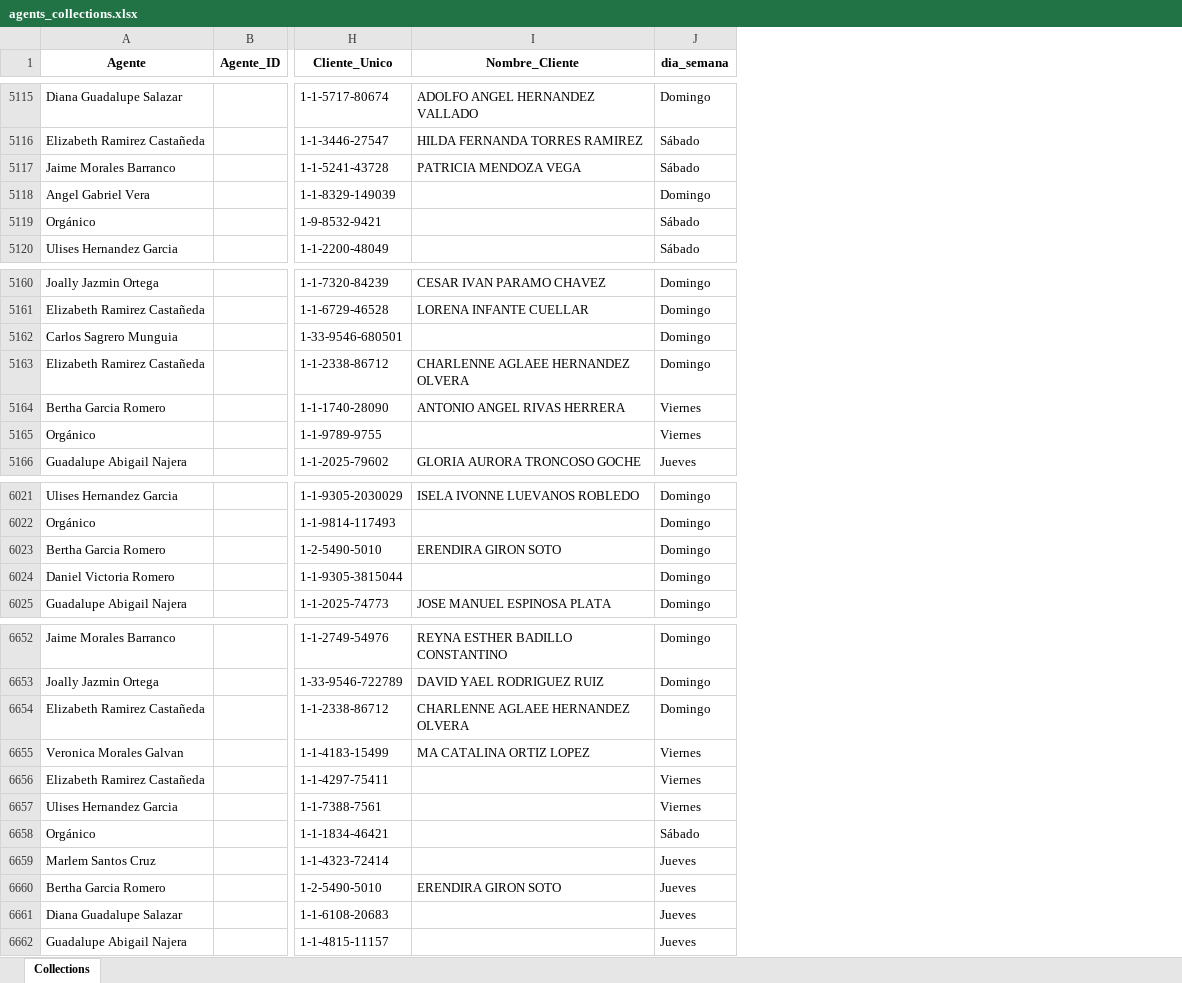
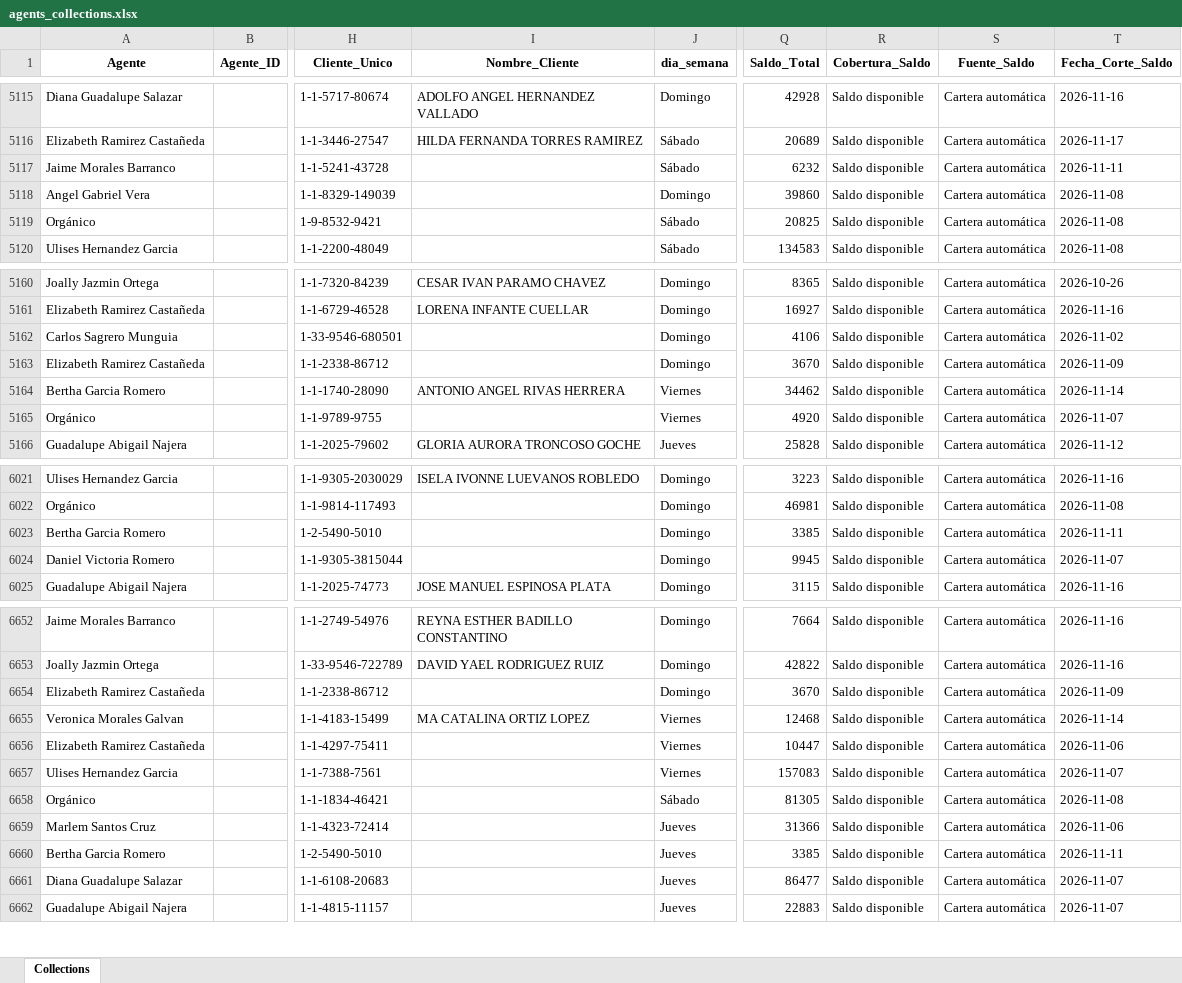
Before and after one commit to ndm-development/Ascendra.AgentsNetCore, an Excel workbook: data/input/agents_collections.xlsx, sheet Collections, drawn as a sheet; only a part is shown, gaps mark what is left out; values as stored, in another font and other column widths than the file's, no borders; the diff covers the shown part only; the diff names each change by its address in the sheet, - before the commit and + after, or states it on an @@ line.

```diff
--- a/data/input/agents_collections.xlsx (sheet Collections)
+++ b/data/input/agents_collections.xlsx (sheet Collections)
+column Q (Saldo_Total), rows 5115-5120: 42928 | 20689 | 6232 | 39860 | 20825 | 134583; rows 5160-5166: 8365 | 16927 | 4106 | 3670 | 34462 | 4920 | 25828; rows 6021-6025: 3223 | 46981 | 3385 | 9945 | 3115; rows 6652-6662: 7664 | 42822 | 3670 | 12468 | 10447 | 157083 | 81305 | 31366 | 3385 | 86477 | 22883
+column R (Cobertura_Saldo), rows 5115-5120: all Saldo disponible; rows 5160-5166: all Saldo disponible; rows 6021-6025: all Saldo disponible; rows 6652-6662: all Saldo disponible
+column S (Fuente_Saldo), rows 5115-5120: all Cartera automática; rows 5160-5166: all Cartera automática; rows 6021-6025: all Cartera automática; rows 6652-6662: all Cartera automática
+column T (Fecha_Corte_Saldo), rows 5115-5120: 2026-11-16 | 2026-11-17 | 2026-11-11 | 2026-11-08 | 2026-11-08 | 2026-11-08; rows 5160-5166: 2026-10-26 | 2026-11-16 | 2026-11-02 | 2026-11-09 | 2026-11-14 | 2026-11-07 | 2026-11-12; rows 6021-6025: 2026-11-16 | 2026-11-08 | 2026-11-11 | 2026-11-07 | 2026-11-16; rows 6652-6662: 2026-11-16 | 2026-11-16 | 2026-11-09 | 2026-11-14 | 2026-11-06 | 2026-11-07 | 2026-11-08 | 2026-11-06 | 2026-11-11 | 2026-11-07 | 2026-11-07
-I5117 (Nombre_Cliente): PATRICIA MENDOZA VEGA
+I5117 (Nombre_Cliente): (empty)
-I5163 (Nombre_Cliente): CHARLENNE AGLAEE HERNANDEZ OLVERA
+I5163 (Nombre_Cliente): (empty)
-I6023 (Nombre_Cliente): ERENDIRA GIRON SOTO
+I6023 (Nombre_Cliente): (empty)
-I6654 (Nombre_Cliente): CHARLENNE AGLAEE HERNANDEZ OLVERA
+I6654 (Nombre_Cliente): (empty)
-I6660 (Nombre_Cliente): ERENDIRA GIRON SOTO
+I6660 (Nombre_Cliente): (empty)
```
Also changed, not shown: 13 edited cells elsewhere in this sheet, data/input/clientes_asignados.xlsx, data/input/promesas_estatus.xlsx, 2 other files.
